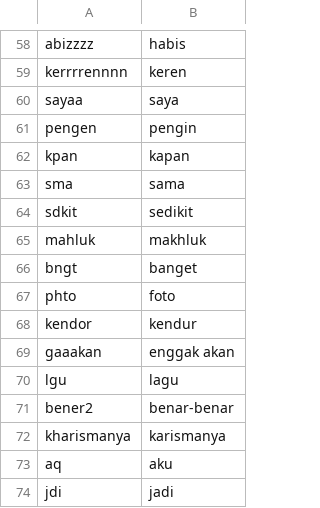
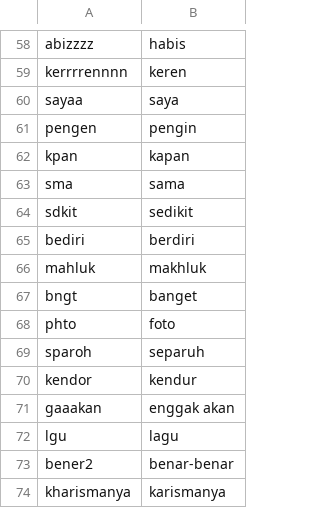
Before and after one commit to bagastri07/misogyny-identification-indobert, a CSV file: dataset/kamus_alay.csv, drawn as a sheet; only a part is shown, gaps mark what is left out; the shorter side is filled out with more unchanged rows; the diff names each change by its address in the sheet, - before the commit and + after, or states it on an @@ line.

Commit message:
feature: upate kamus

```diff
--- a/dataset/kamus_alay.csv
+++ b/dataset/kamus_alay.csv
+row 65: bediri | berdiri
+row 69: sparoh | separuh
```
